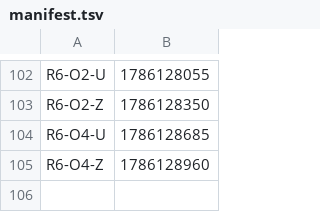
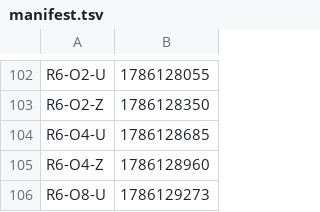
Before and after one commit to Boo-seon-woong/memcached-1.6.42-port_v4, a TSV file: experiments/semi_final/manifest.tsv, drawn as a sheet; only a part is shown, gaps mark what is left out; the diff names each change by its address in the sheet, - before the commit and + after, or states it on an @@ line.

Commit message:
[ariel] semi_final `R6-O8-U` GO

```diff
--- a/experiments/semi_final/manifest.tsv
+++ b/experiments/semi_final/manifest.tsv
+row 106: R6-O8-U | 1786129273
```
Also changed, not shown: 1 other file.
